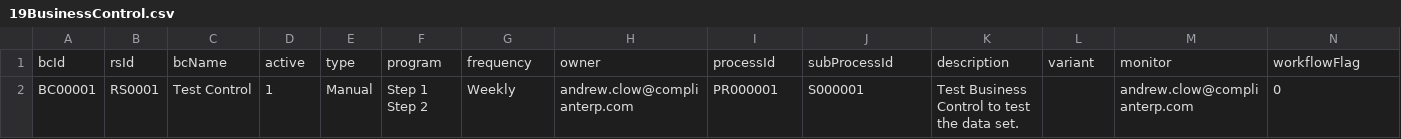
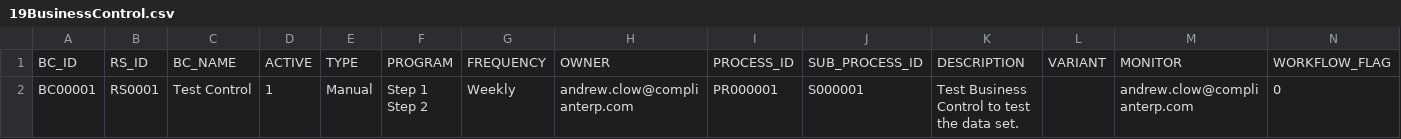
Before and after one commit to complianterp/sandpit, a CSV file: core_db/Ruleset/src/19BusinessControl.csv, drawn as a sheet; removed rows and columns are numbered as before the commit, all else as after; the diff names each change by its address in the sheet, - before the commit and + after, or states it on an @@ line.

```diff
--- a/core_db/Ruleset/src/19BusinessControl.csv
+++ b/core_db/Ruleset/src/19BusinessControl.csv
-row 1: bcId | rsId | bcName | active | type | program | frequency | owner | processId | subProcessId | description | variant | monitor | workflowFlag
+row 1: BC_ID | RS_ID | BC_NAME | ACTIVE | TYPE | PROGRAM | FREQUENCY | OWNER | PROCESS_ID | SUB_PROCESS_ID | DESCRIPTION | VARIANT | MONITOR | WORKFLOW_FLAG
```
Also changed, not shown: core_db/Ruleset/src/10RuleSet.csv, core_db/Ruleset/src/11Activity.csv, 19 other files.
